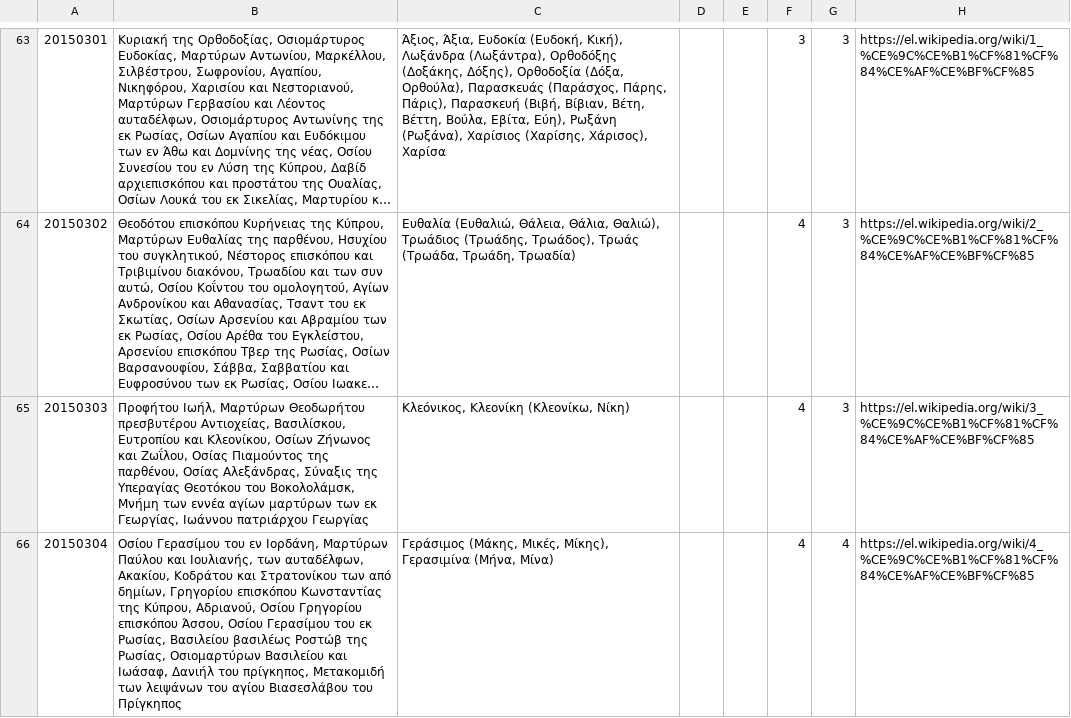
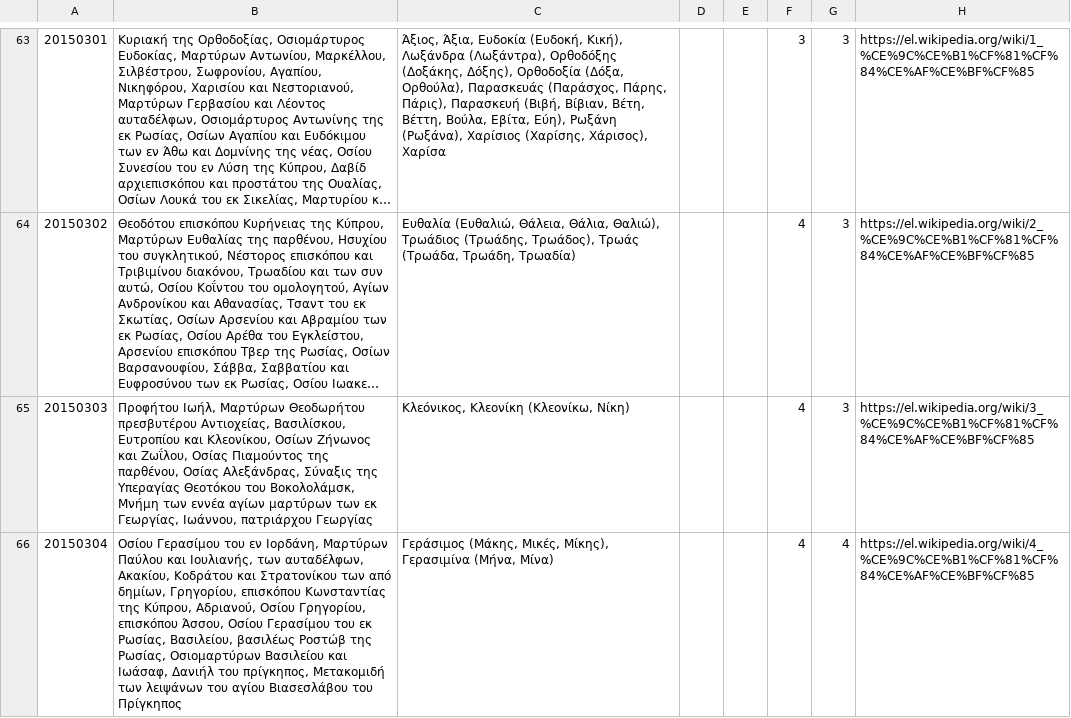
Before and after one commit to smekras/holydays-generator, a CSV file: files/2015-old.csv, drawn as a sheet; only a part is shown, gaps mark what is left out; long unchanged cells end in …; the diff covers the shown part only; the diff names each change by its address in the sheet, - before the commit and + after, or states it on an @@ line.

```diff
--- a/files/2015-old.csv
+++ b/files/2015-old.csv
-B65: …εκ Γεωργίας, Ιωάννου πατριάρχου Γεωργίας
+B65: …εκ Γεωργίας, Ιωάννου, πατριάρχου Γεωργίας
-B66: …από δημίων, Γρηγορίου επισκόπου Κωνσταντίας της Κύπρου, Αδριανού, Οσίου Γρηγορίου επισκόπου Άσσου, Οσίου Γερασίμου του εκ Ρωσίας, Βασιλείου βασιλέως Ροστώβ…
+B66: …από δημίων, Γρηγορίου, επισκόπου Κωνσταντίας της Κύπρου, Αδριανού, Οσίου Γρηγορίου, επισκόπου Άσσου, Οσίου Γερασίμου του εκ Ρωσίας, Βασιλείου, βασιλέως Ροστώβ…
```
Also changed, not shown: 8 edited cells elsewhere in this file, 6 other files.
